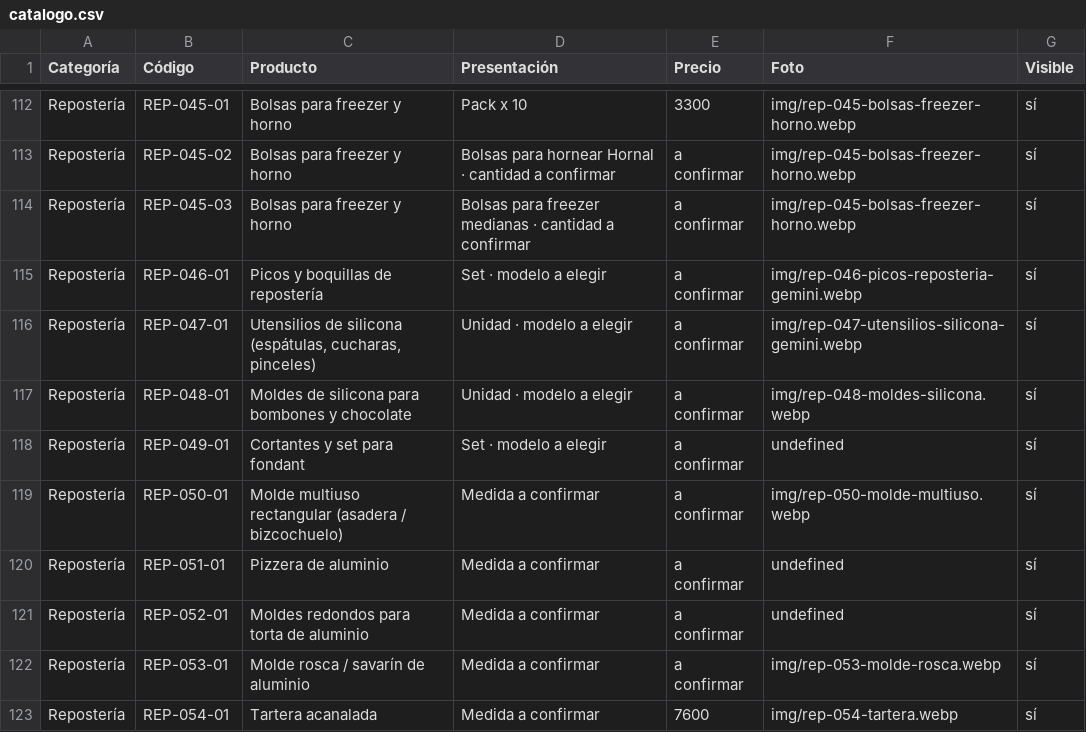
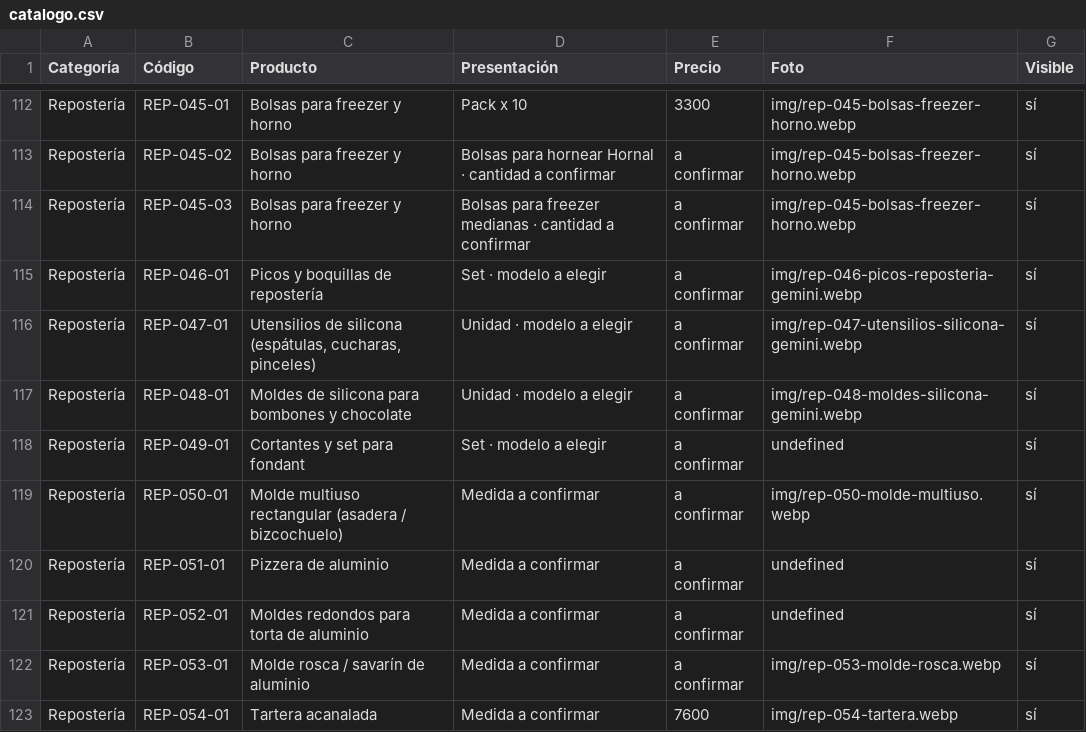
Before and after one commit to lucasguillermon-hub/todo-cotillon, a CSV file: catalogo.csv, drawn as a sheet; only a part is shown, gaps mark what is left out.

```diff
--- a/catalogo.csv
+++ b/catalogo.csv
@@ -116,3 +116,3 @@ Repostería,REP-046-01,Picos y boquillas de repostería,Set · modelo a elegir,a
 Repostería,REP-047-01,"Utensilios de silicona (espátulas, cucharas, pinceles)",Unidad · modelo a elegir,a confirmar,img/rep-047-utensilios-silicona-gemini.webp,sí
-Repostería,REP-048-01,Moldes de silicona para bombones y chocolate,Unidad · modelo a elegir,a confirmar,img/rep-048-moldes-silicona.webp,sí
+Repostería,REP-048-01,Moldes de silicona para bombones y chocolate,Unidad · modelo a elegir,a confirmar,img/rep-048-moldes-silicona-gemini.webp,sí
 Repostería,REP-049-01,Cortantes y set para fondant,Set · modelo a elegir,a confirmar,undefined,sí
```
Also changed, not shown: 3 other files.
